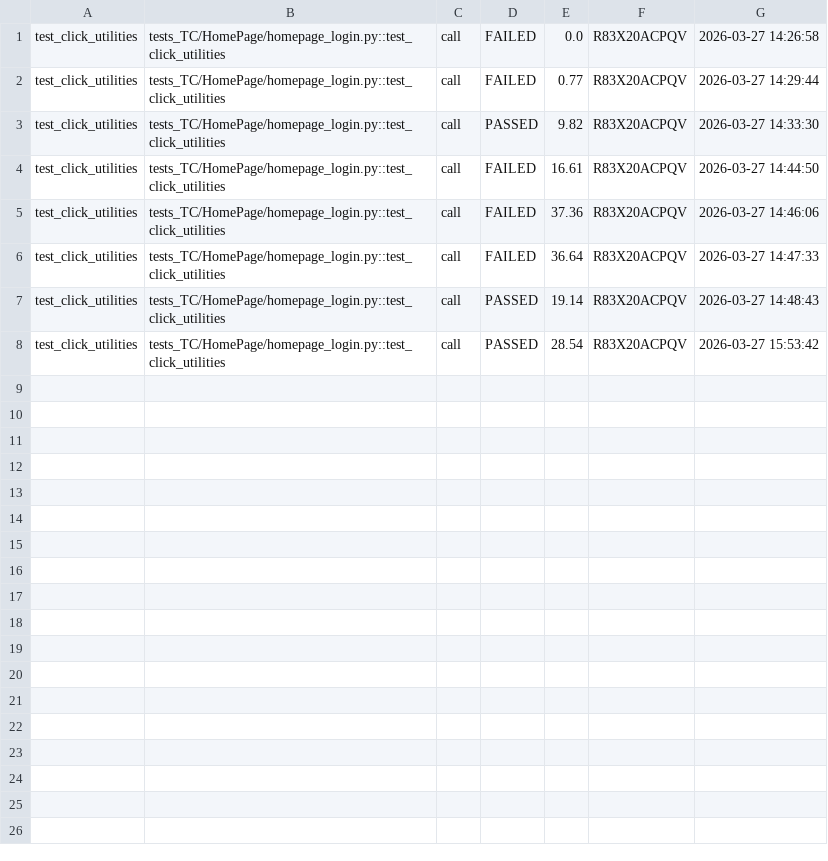
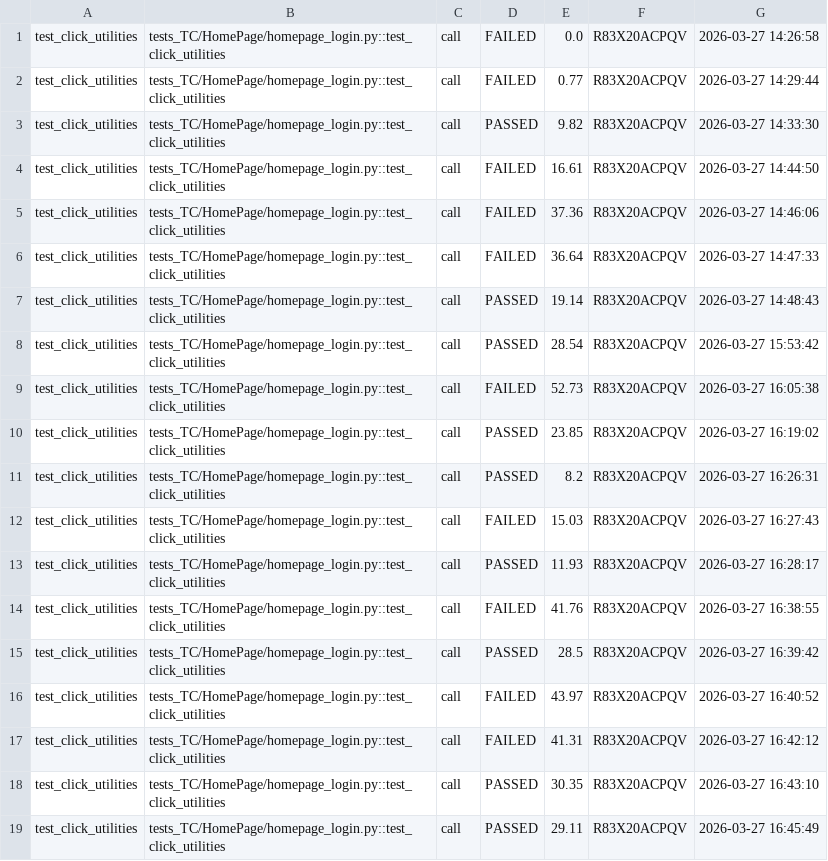
Before and after one commit to theanh2206/mobile-automation-ios, a CSV file: reports/test_result.csv, drawn as a sheet.

```diff
--- a/reports/test_result.csv
+++ b/reports/test_result.csv
@@ -8 +8,12 @@ test_click_utilities,tests_TC/HomePage/homepage_login.py::test_click_utilities,c
 test_click_utilities,tests_TC/HomePage/homepage_login.py::test_click_utilities,call,PASSED,28.54,R83X20ACPQV,2026-03-27 15:53:42
+test_click_utilities,tests_TC/HomePage/homepage_login.py::test_click_utilities,call,FAILED,52.73,R83X20ACPQV,2026-03-27 16:05:38
+test_click_utilities,tests_TC/HomePage/homepage_login.py::test_click_utilities,call,PASSED,23.85,R83X20ACPQV,2026-03-27 16:19:02
+test_click_utilities,tests_TC/HomePage/homepage_login.py::test_click_utilities,call,PASSED,8.2,R83X20ACPQV,2026-03-27 16:26:31
+test_click_utilities,tests_TC/HomePage/homepage_login.py::test_click_utilities,call,FAILED,15.03,R83X20ACPQV,2026-03-27 16:27:43
+test_click_utilities,tests_TC/HomePage/homepage_login.py::test_click_utilities,call,PASSED,11.93,R83X20ACPQV,2026-03-27 16:28:17
+test_click_utilities,tests_TC/HomePage/homepage_login.py::test_click_utilities,call,FAILED,41.76,R83X20ACPQV,2026-03-27 16:38:55
+test_click_utilities,tests_TC/HomePage/homepage_login.py::test_click_utilities,call,PASSED,28.5,R83X20ACPQV,2026-03-27 16:39:42
+test_click_utilities,tests_TC/HomePage/homepage_login.py::test_click_utilities,call,FAILED,43.97,R83X20ACPQV,2026-03-27 16:40:52
+test_click_utilities,tests_TC/HomePage/homepage_login.py::test_click_utilities,call,FAILED,41.31,R83X20ACPQV,2026-03-27 16:42:12
+test_click_utilities,tests_TC/HomePage/homepage_login.py::test_click_utilities,call,PASSED,30.35,R83X20ACPQV,2026-03-27 16:43:10
+test_click_utilities,tests_TC/HomePage/homepage_login.py::test_click_utilities,call,PASSED,29.11,R83X20ACPQV,2026-03-27 16:45:49
```
Also changed, not shown: 3 other files.
